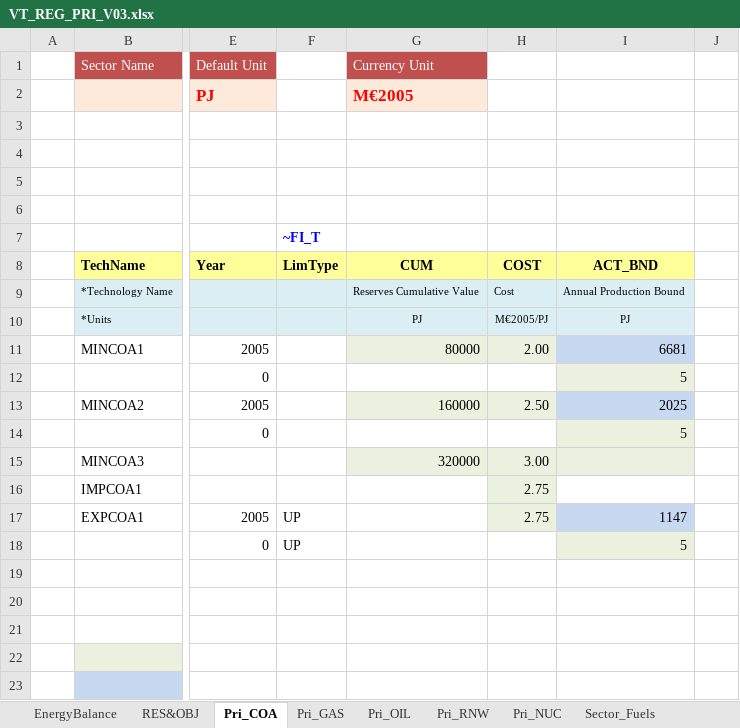
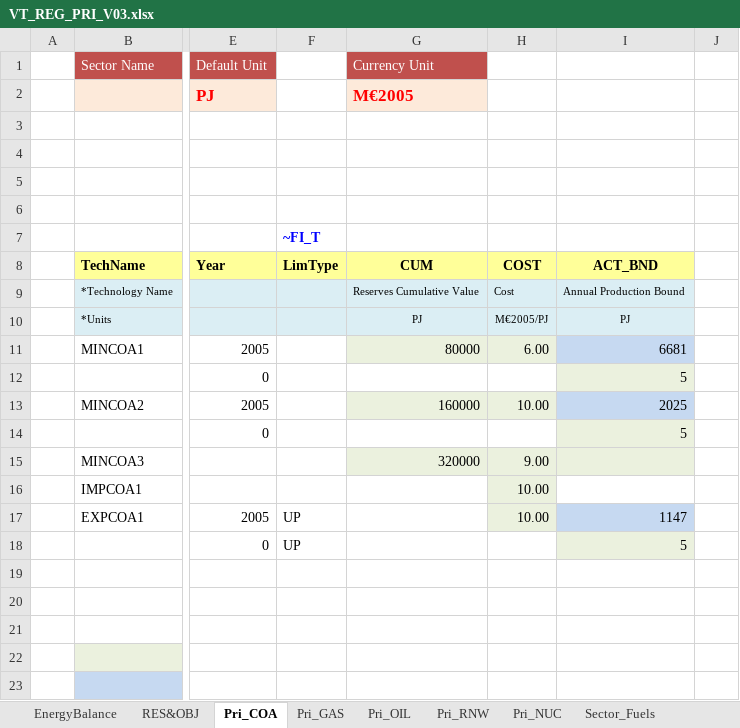
Before and after one commit to RDMgit77/Veda_Training, an Excel workbook: VT_REG_PRI_V03.xlsx, sheet Pri_COA, drawn as a sheet; only a part is shown, gaps mark what is left out; values as stored, in another font and other column widths than the file's, no borders; charts and pictures not drawn; the diff names each change by its address in the sheet, - before the commit and + after, or states it on an @@ line.

Commit message:
Carbon Tax Implicit

```diff
--- a/VT_REG_PRI_V03.xlsx (sheet Pri_COA)
+++ b/VT_REG_PRI_V03.xlsx (sheet Pri_COA)
-H11: 2.00
+H11: 6.00
-H13: 2.50
+H13: 10.00
-H15: 3.00
+H15: 9.00
-H16:H17: 2.75
+H16:H17: 10.00
```
